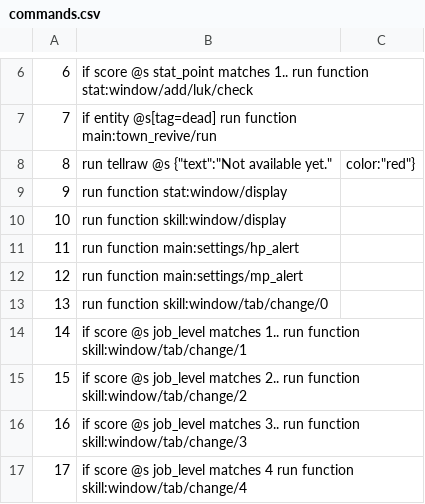
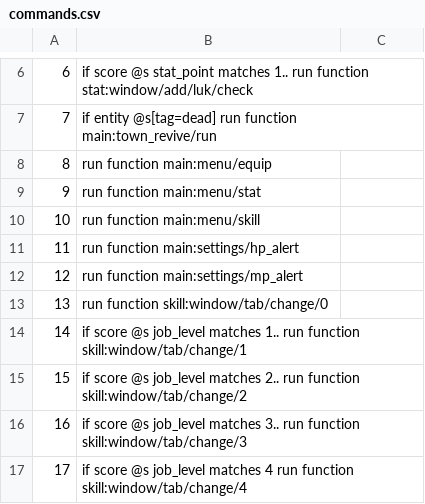
Before and after one commit to MaugouMio/MapleCraft, a CSV file: commands.csv, drawn as a sheet; only a part is shown, gaps mark what is left out.

```diff
--- a/commands.csv
+++ b/commands.csv
@@ -7,5 +7,5 @@
 7,if entity @s[tag=dead] run function main:town_revive/run
-8,run tellraw @s {"text":"Not available yet.","color":"red"}
-9,run function stat:window/display
-10,run function skill:window/display
+8,run function main:menu/equip
+9,run function main:menu/stat
+10,run function main:menu/skill
 11,run function main:settings/hp_alert
```
Also changed, not shown: 3 other files.
